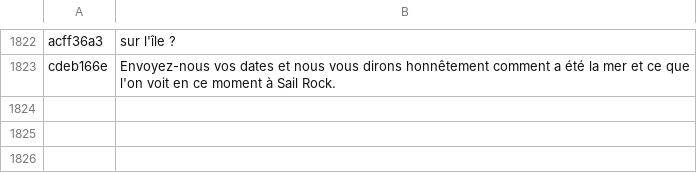
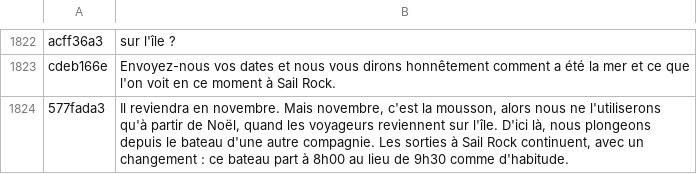
Before and after one commit to BorisTDB/diversboatkpg, a TSV file: tools/i18n/fr.tsv, drawn as a sheet; only a part is shown, gaps mark what is left out; the diff names each change by its address in the sheet, - before the commit and + after, or states it on an @@ line.

```diff
--- a/tools/i18n/fr.tsv
+++ b/tools/i18n/fr.tsv
+row 1824: 577fada3 | Il reviendra en novembre. Mais novembre, c'est la mousson, alors nous ne l'utiliserons qu'à partir de Noël, quand les voyageurs reviennent sur l'île. D'ici là, nous plongeons depuis le bateau d'une autre compagnie. Les sorties à Sail Rock continuent, avec un changement : ce bateau part à 8h00 au lieu de 9h30 comme d'habitude.
```
Also changed, not shown: tools/i18n/en.tsv, tools/i18n/es.tsv, 3 other files.
